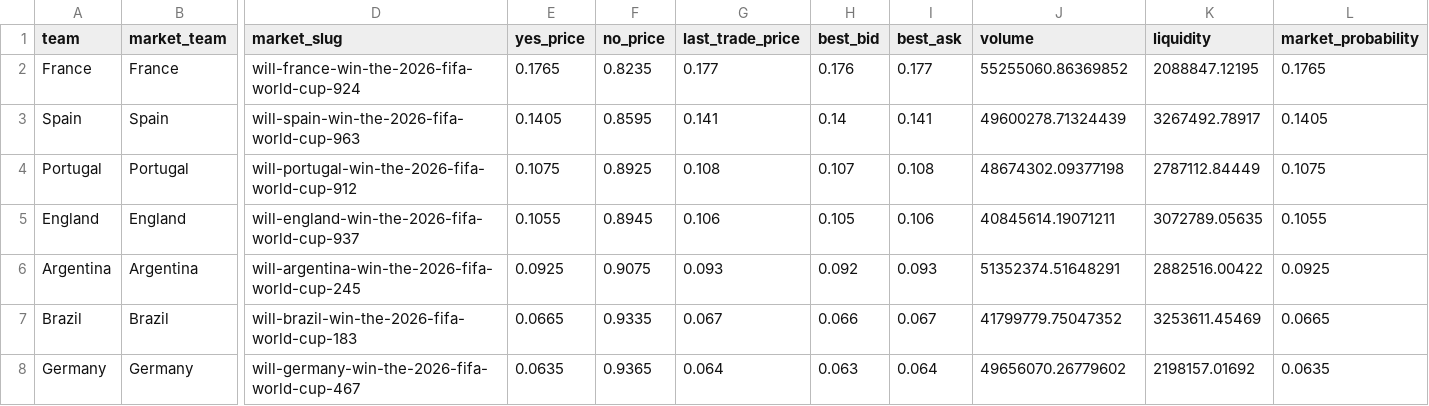
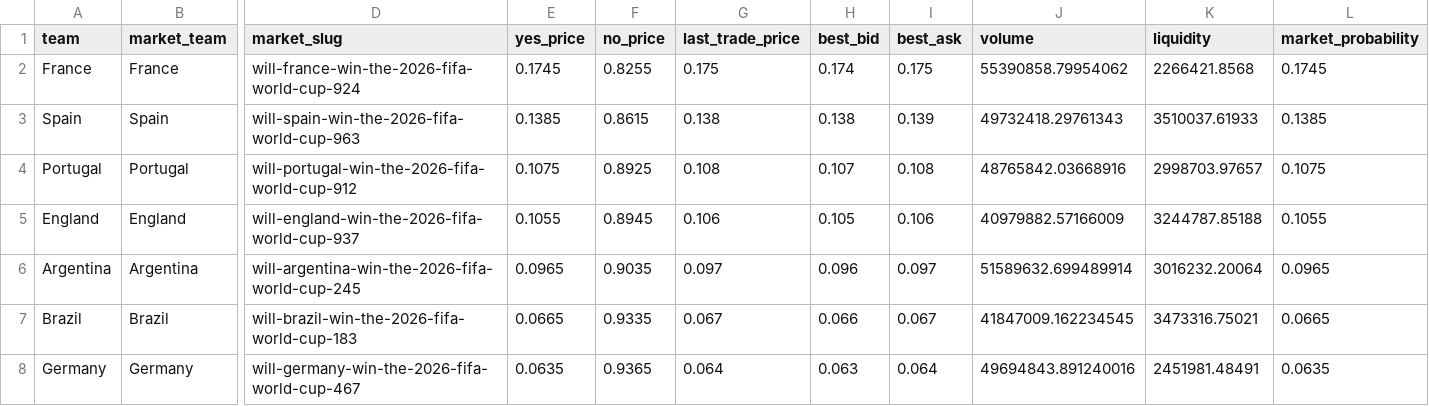
Before and after one commit to matteodethomasis-svg/wc2026-model, a CSV file: data/interim/polymarket_world_cup_winner.csv, drawn as a sheet; only a part is shown, gaps mark what is left out; the diff covers the shown part only; the diff names each change by its address in the sheet, - before the commit and + after, or states it on an @@ line.

```diff
--- a/data/interim/polymarket_world_cup_winner.csv
+++ b/data/interim/polymarket_world_cup_winner.csv
-E2 (yes_price): 0.1765
+E2 (yes_price): 0.1745
-F2 (no_price): 0.8235
+F2 (no_price): 0.8255
-G2 (last_trade_price): 0.177
+G2 (last_trade_price): 0.175
-H2 (best_bid): 0.176
+H2 (best_bid): 0.174
-I2 (best_ask): 0.177
+I2 (best_ask): 0.175
-J2 (volume): 55255060.86369852
+J2 (volume): 55390858.79954062
-K2 (liquidity): 2088847.12195
+K2 (liquidity): 2266421.8568
-L2 (market_probability): 0.1765
+L2 (market_probability): 0.1745
-E3 (yes_price): 0.1405
+E3 (yes_price): 0.1385
-F3 (no_price): 0.8595
+F3 (no_price): 0.8615
-G3 (last_trade_price): 0.141
+G3 (last_trade_price): 0.138
-H3 (best_bid): 0.14
+H3 (best_bid): 0.138
-I3 (best_ask): 0.141
+I3 (best_ask): 0.139
-J3 (volume): 49600278.71324439
+J3 (volume): 49732418.29761343
-K3 (liquidity): 3267492.78917
+K3 (liquidity): 3510037.61933
-L3 (market_probability): 0.1405
+L3 (market_probability): 0.1385
-J4 (volume): 48674302.09377198
+J4 (volume): 48765842.03668916
-K4 (liquidity): 2787112.84449
+K4 (liquidity): 2998703.97657
-J5 (volume): 40845614.19071211
+J5 (volume): 40979882.57166009
-K5 (liquidity): 3072789.05635
+K5 (liquidity): 3244787.85188
-E6 (yes_price): 0.0925
+E6 (yes_price): 0.0965
-F6 (no_price): 0.9075
+F6 (no_price): 0.9035
-G6 (last_trade_price): 0.093
+G6 (last_trade_price): 0.097
-H6 (best_bid): 0.092
+H6 (best_bid): 0.096
-I6 (best_ask): 0.093
+I6 (best_ask): 0.097
-J6 (volume): 51352374.51648291
+J6 (volume): 51589632.699489914
-K6 (liquidity): 2882516.00422
+K6 (liquidity): 3016232.20064
-L6 (market_probability): 0.0925
+L6 (market_probability): 0.0965
-J7 (volume): 41799779.75047352
+J7 (volume): 41847009.162234545
-K7 (liquidity): 3253611.45469
+K7 (liquidity): 3473316.75021
-J8 (volume): 49656070.26779602
+J8 (volume): 49694843.891240016
-K8 (liquidity): 2198157.01692
+K8 (liquidity): 2451981.48491
```
Also changed, not shown: 1 added row, 1 removed row and 79 edited cells elsewhere in this file, reports/track_record_outright_ledger.csv, 3 other files.
